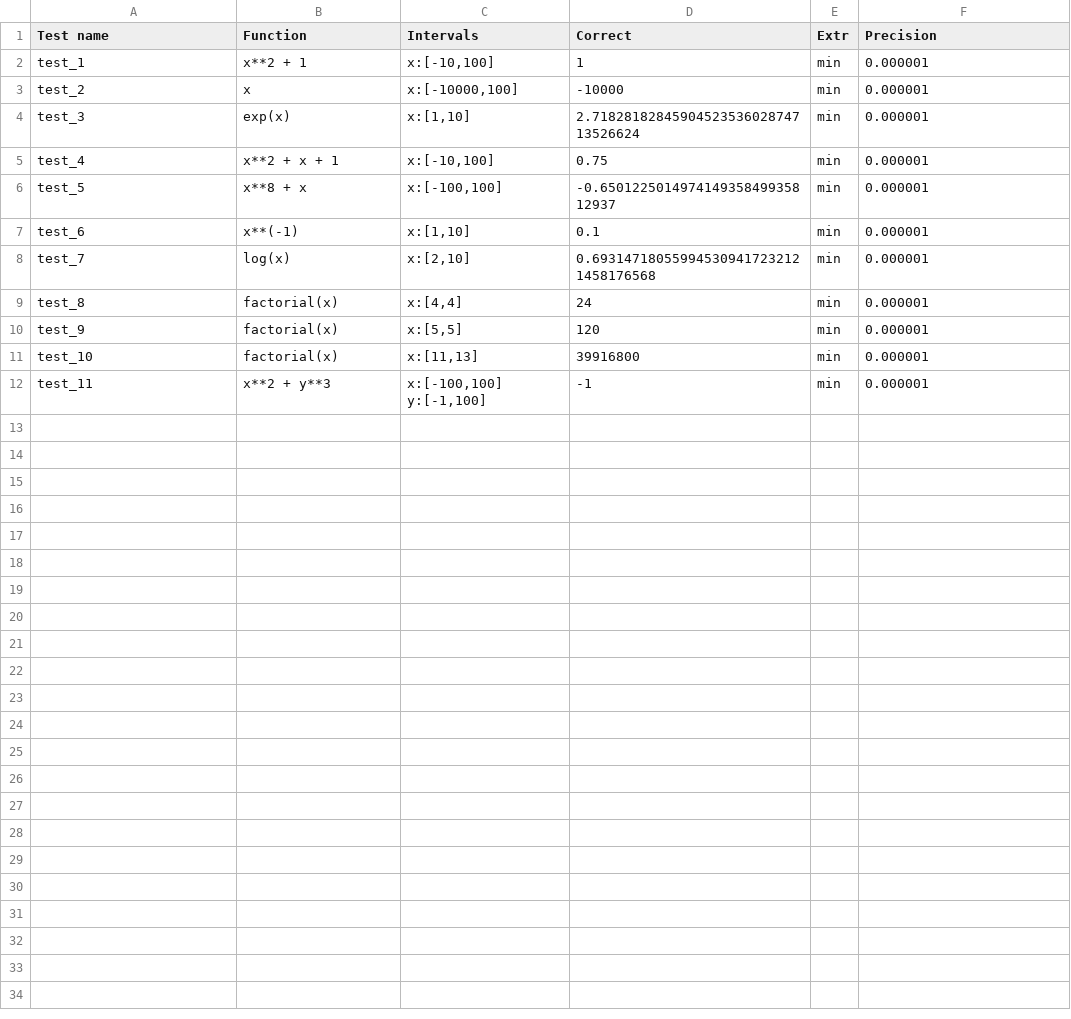
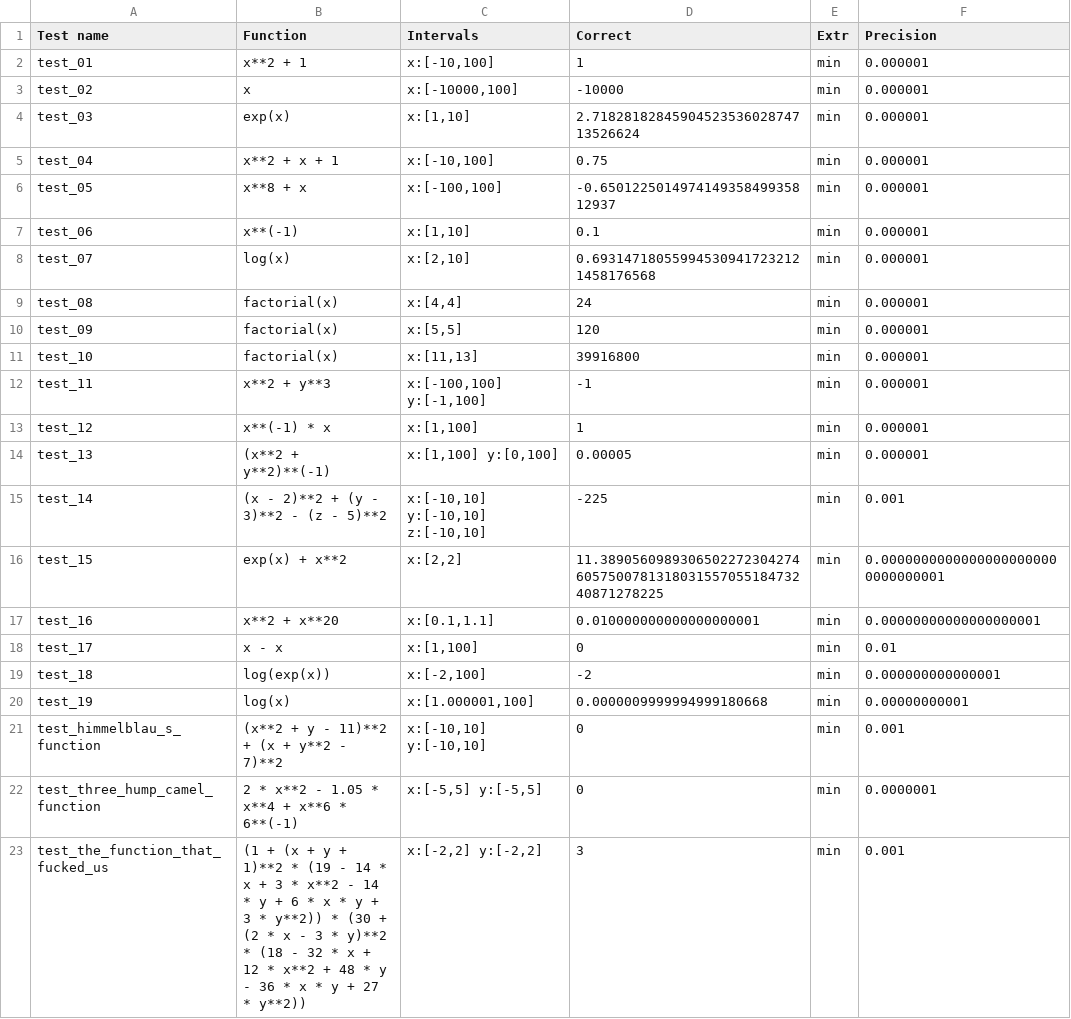
Before and after one commit to Polusummator/interval-min, a CSV file: test_extremum_estimator.csv, drawn as a sheet.

Commit message:
some more tests

```diff
--- a/test_extremum_estimator.csv
+++ b/test_extremum_estimator.csv
@@ -1,12 +1,23 @@
 Test name,Function,Intervals,Correct,Extr,Precision
-test_1,x**2 + 1,"x:[-10,100]",1,min,0.000001
-test_2,x,"x:[-10000,100]",-10000,min,0.000001
-test_3,exp(x),"x:[1,10]",2.7182818284590452353602874713526624,min,0.000001
-test_4,x**2 + x + 1,"x:[-10,100]",0.75,min,0.000001
-test_5,x**8 + x,"x:[-100,100]",-0.650122501497414935849935812937,min,0.000001
-test_6,x**(-1),"x:[1,10]",0.1,min,0.000001
-test_7,log(x),"x:[2,10]",0.693147180559945309417232121458176568,min,0.000001
-test_8,factorial(x),"x:[4,4]",24,min,0.000001
-test_9,factorial(x),"x:[5,5]",120,min,0.000001
+test_01,x**2 + 1,"x:[-10,100]",1,min,0.000001
+test_02,x,"x:[-10000,100]",-10000,min,0.000001
+test_03,exp(x),"x:[1,10]",2.7182818284590452353602874713526624,min,0.000001
+test_04,x**2 + x + 1,"x:[-10,100]",0.75,min,0.000001
+test_05,x**8 + x,"x:[-100,100]",-0.650122501497414935849935812937,min,0.000001
+test_06,x**(-1),"x:[1,10]",0.1,min,0.000001
+test_07,log(x),"x:[2,10]",0.693147180559945309417232121458176568,min,0.000001
+test_08,factorial(x),"x:[4,4]",24,min,0.000001
+test_09,factorial(x),"x:[5,5]",120,min,0.000001
 test_10,factorial(x),"x:[11,13]",39916800,min,0.000001
 test_11,x**2 + y**3,"x:[-100,100] y:[-1,100]",-1,min,0.000001
+test_12,x**(-1) * x,"x:[1,100]",1,min, 0.000001
+test_13,(x**2 + y**2)**(-1),"x:[1,100] y:[0,100]",0.00005,min, 0.000001
+test_14,(x - 2)**2 + (y - 3)**2 - (z - 5)**2,"x:[-10,10] y:[-10,10] z:[-10,10]",-225,min,0.001
+test_15,exp(x) + x**2,"x:[2,2]",11.3890560989306502272304274605750078131803155705518473240871278225,min,0.00000000000000000000000000000001
+test_16,x**2 + x**20,"x:[0.1,1.1]",0.010000000000000000001,min,0.00000000000000000001
+test_17,x - x,"x:[1,100]",0,min,0.01
+test_18,log(exp(x)),"x:[-2,100]",-2,min,0.000000000000001
+test_19,log(x),"x:[1.000001,100]",0.0000009999994999180668,min,0.00000000001
+test_himmelblau_s_function,(x**2 + y - 11)**2 + (x + y**2 - 7)**2,"x:[-10,10] y:[-10,10]",0,min,0.001
+test_three_hump_camel_function,2 * x**2 - 1.05 * x**4 + x**6 * 6**(-1),"x:[-5,5] y:[-5,5]",0,min,0.0000001
+test_the_function_that_fucked_us,(1 + (x + y + 1)**2 * (19 - 14 * x + 3 * x**2 - 14 * y + 6 * x * y + 3 * y**2)) * (30 + (2 * x - 3 * y)**2 * (18 - 32 * x + 12 * x**2 + 48 * y - 36 * x * y + 27 * y**2)),"x:[-2,2] y:[-2,2]",3,min,0.001
```
Also changed, not shown: 1 other file.
